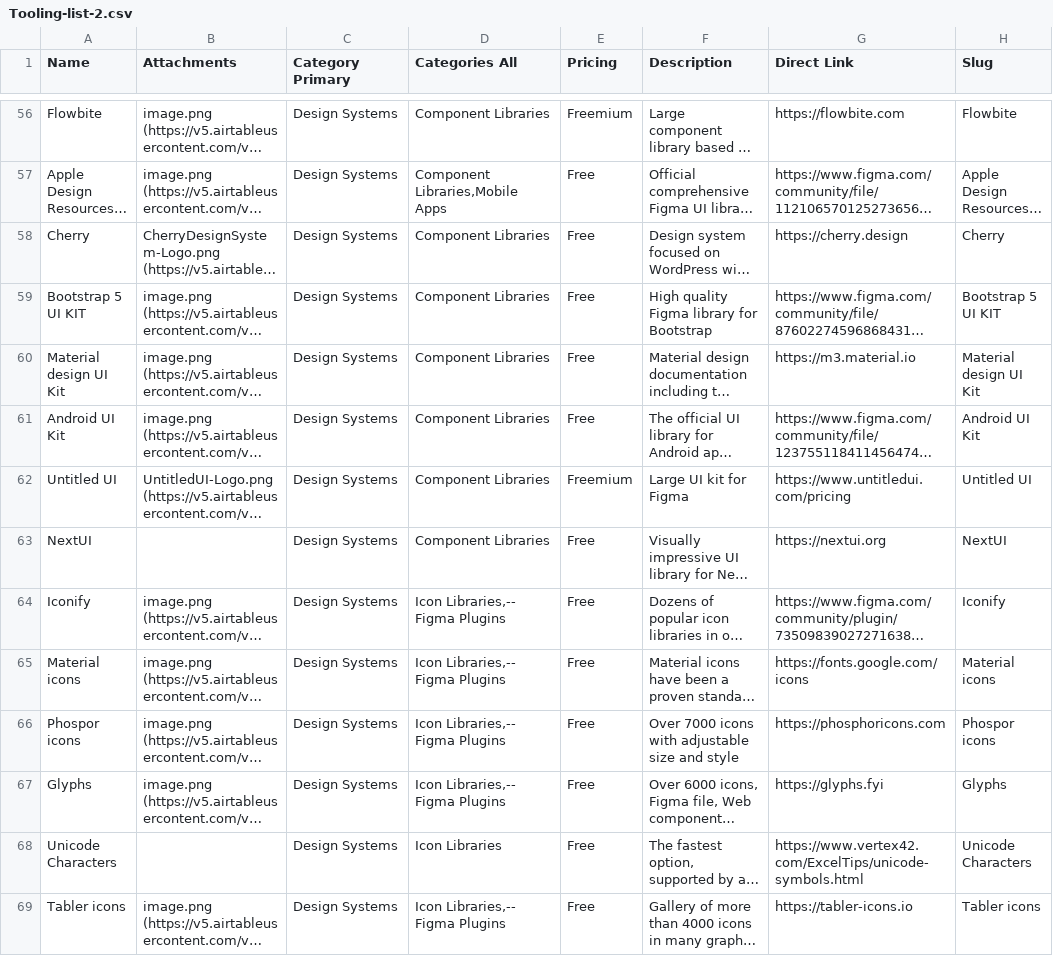
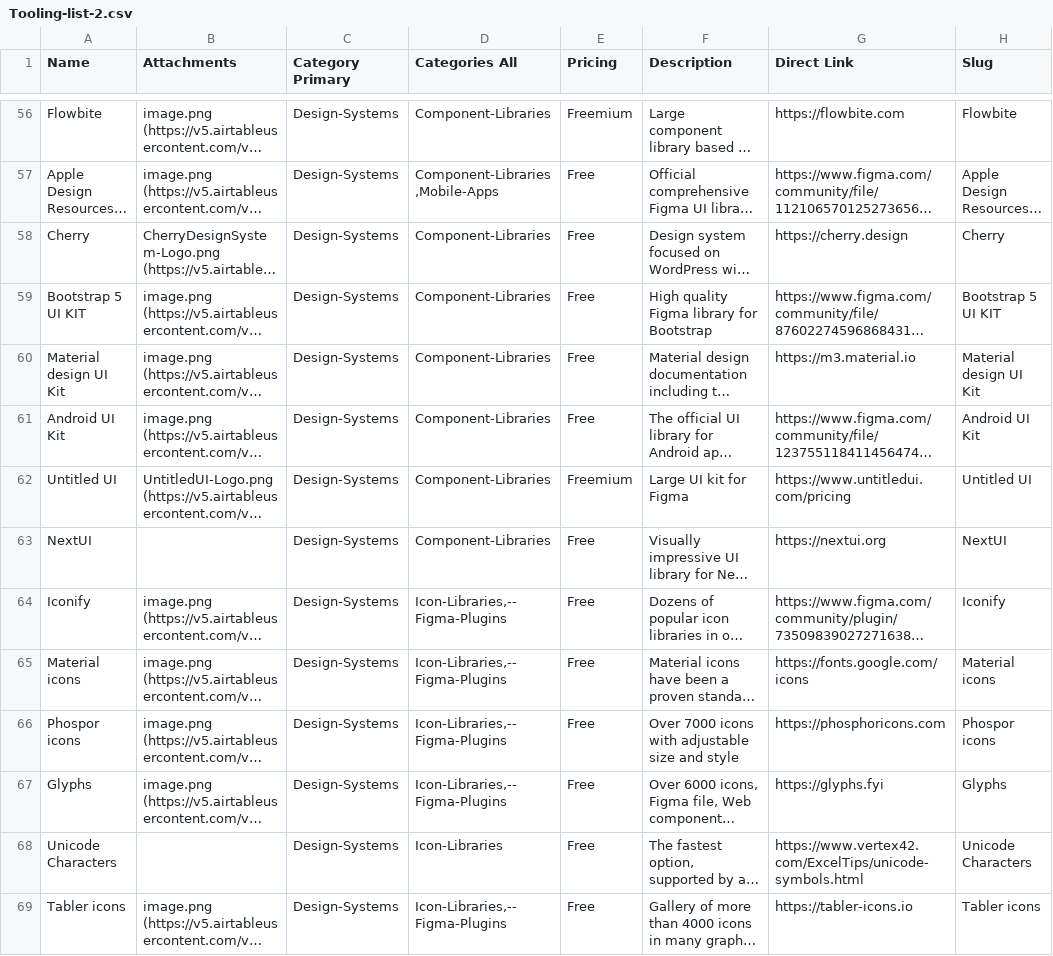
Before and after one commit to michalklimt/UItootling-experiments, a CSV file: Tooling-list-2.csv, drawn as a sheet; only a part is shown, gaps mark what is left out; long unchanged cells end in …; the diff covers the shown part only; the diff names each change by its address in the sheet, - before the commit and + after, or states it on an @@ line.

```diff
--- a/Tooling-list-2.csv
+++ b/Tooling-list-2.csv
-C56:C69 (Category Primary): Design Systems
+C56:C69 (Category Primary): Design-Systems
-D56 (Categories All): Component Libraries
+D56 (Categories All): Component-Libraries
-D57 (Categories All): Component Libraries,Mobile Apps
+D57 (Categories All): Component-Libraries,Mobile-Apps
-D58:D63 (Categories All): Component Libraries
+D58:D63 (Categories All): Component-Libraries
-D64:D67 (Categories All): Icon Libraries,-- Figma Plugins
+D64:D67 (Categories All): Icon-Libraries,--Figma-Plugins
-D68 (Categories All): Icon Libraries
+D68 (Categories All): Icon-Libraries
-D69 (Categories All): Icon Libraries,-- Figma Plugins
+D69 (Categories All): Icon-Libraries,--Figma-Plugins
```
Also changed, not shown: 125 edited cells elsewhere in this file.
